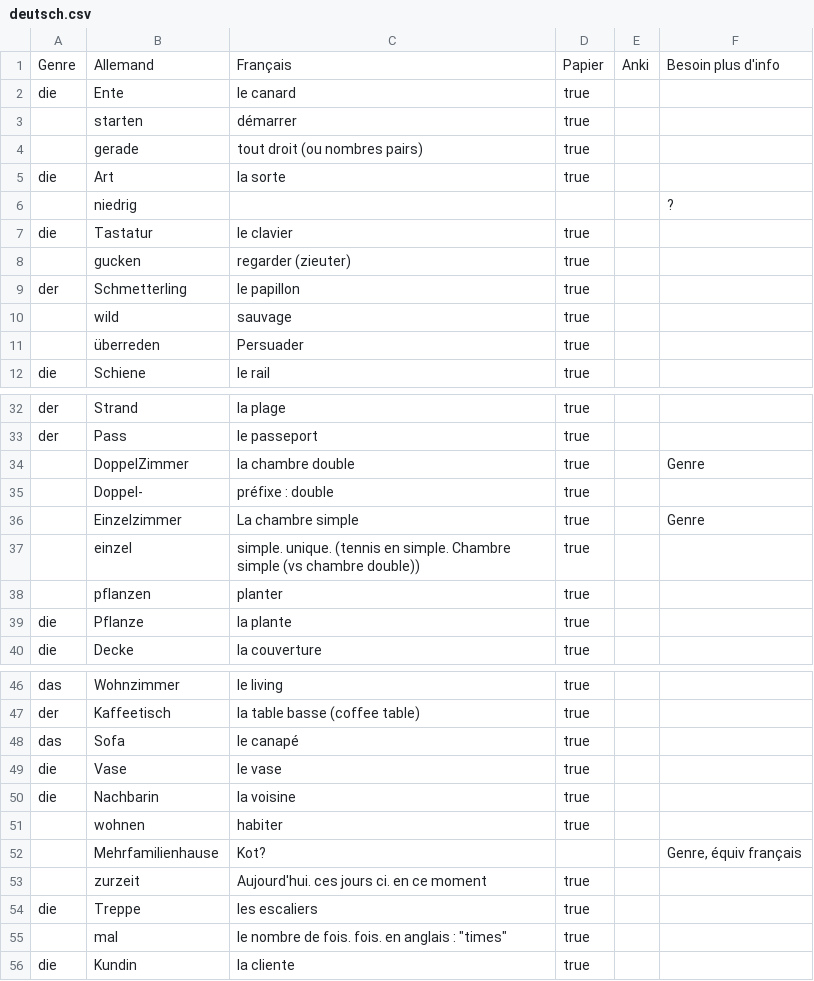
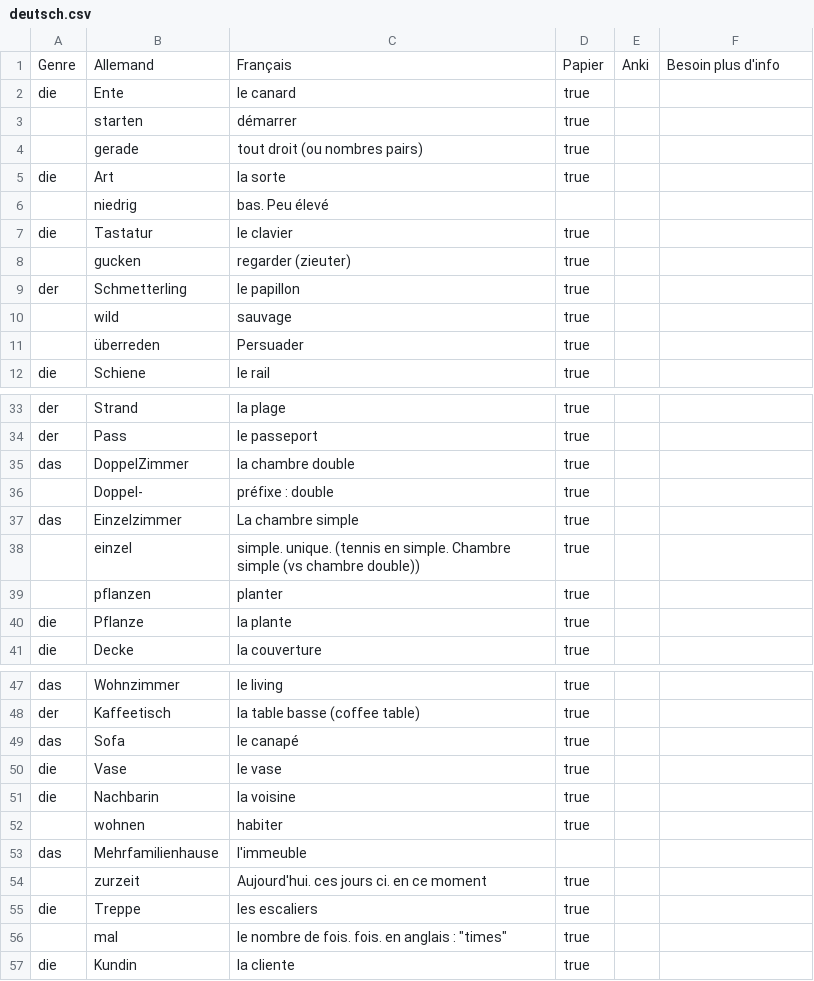
Before and after one commit to M-H92/Alta, a CSV file: alta/assets/data/deutsch.csv, drawn as a sheet; only a part is shown, gaps mark what is left out; the diff covers the shown part only.

```diff
--- a/alta/assets/data/deutsch.csv
+++ b/alta/assets/data/deutsch.csv
@@ -5,3 +5,3 @@ die,Ente,le canard,true,,
 die,Art,la sorte,true,,
-,niedrig,,,,?
+,niedrig,bas. Peu élevé,,,
 die,Tastatur,le clavier,true,,
@@ -33,5 +34,5 @@ der,Strand,la plage,true,,
 der,Pass,le passeport,true,,
-,DoppelZimmer,la chambre double,true,,Genre
+das,DoppelZimmer,la chambre double,true,,
 ,Doppel-,préfixe : double,true,,
-,Einzelzimmer,La chambre simple,true,,Genre
+das,Einzelzimmer,La chambre simple,true,,
 ,einzel,simple. unique. (tennis en simple. Chambre simple (vs chambre double)),true,,
@@ -51,3 +52,3 @@ die,Nachbarin,la voisine,true,,
 ,wohnen,habiter,true,,
-,Mehrfamilienhause,Kot?,,,"Genre, équiv français"
+das,Mehrfamilienhause,l'immeuble,,,
 ,zurzeit,Aujourd'hui. ces jours ci. en ce moment,true,,
```
Also changed, not shown: 1 added row and 51 edited cells elsewhere in this file.
